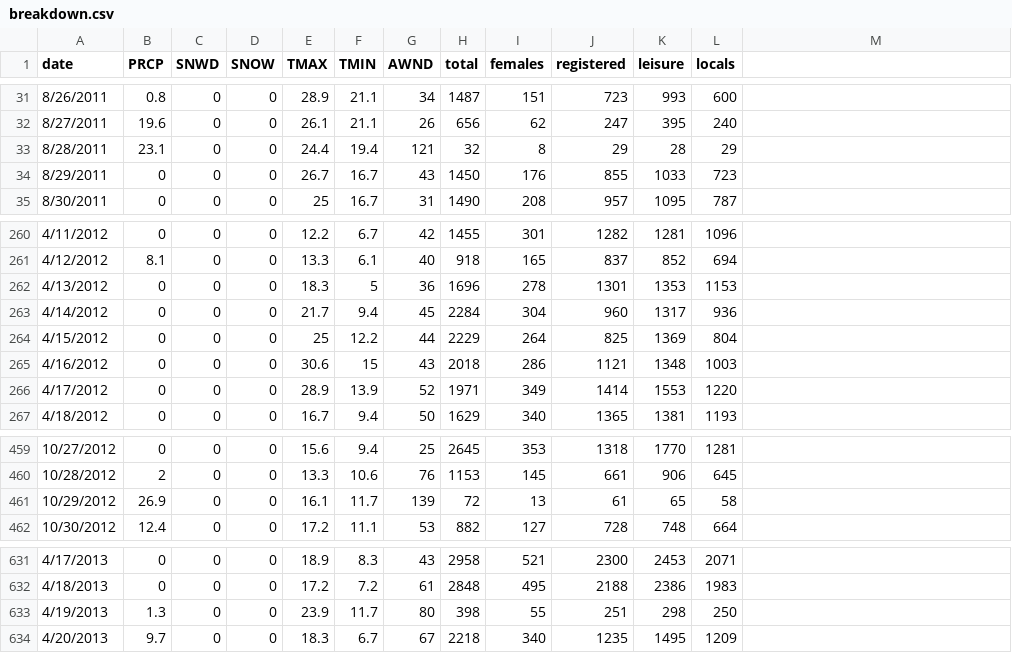
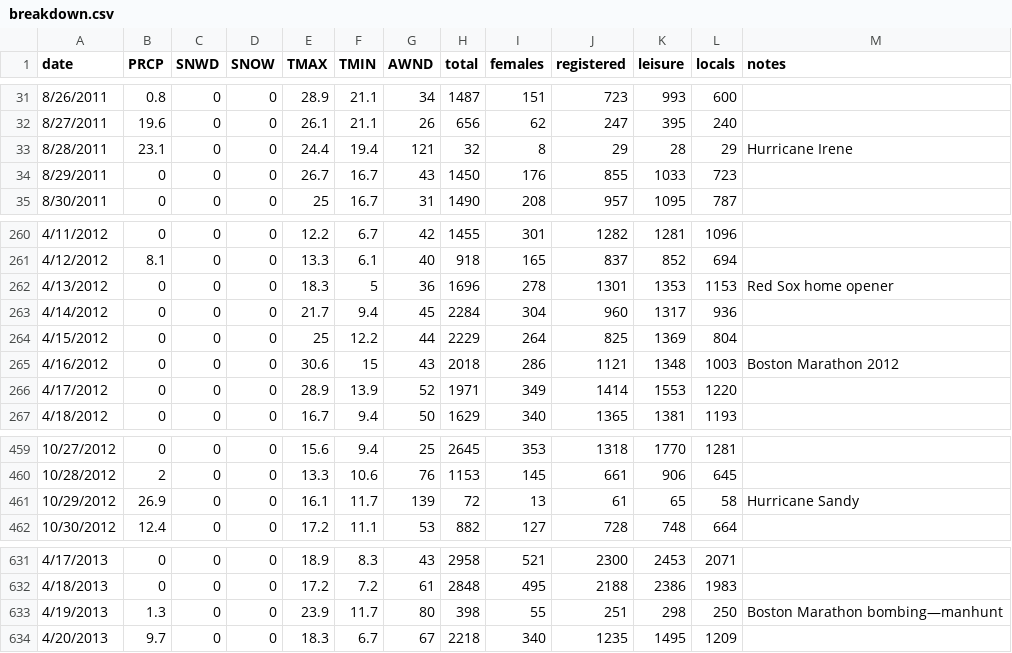
Before and after one commit to niamhdurfee/cooldata, a CSV file: data/breakdown.csv, drawn as a sheet; only a part is shown, gaps mark what is left out; the diff names each change by its address in the sheet, - before the commit and + after, or states it on an @@ line.

Commit message:
added note

```diff
--- a/data/breakdown.csv
+++ b/data/breakdown.csv
-M1: (empty)
+M1: notes
-M33 (notes): (empty)
+M33 (notes): Hurricane Irene
-M262 (notes): (empty)
+M262 (notes): Red Sox home opener
-M265 (notes): (empty)
+M265 (notes): Boston Marathon 2012
-M461 (notes): (empty)
+M461 (notes): Hurricane Sandy
-M633 (notes): (empty)
+M633 (notes): Boston Marathon bombing—manhunt
```
